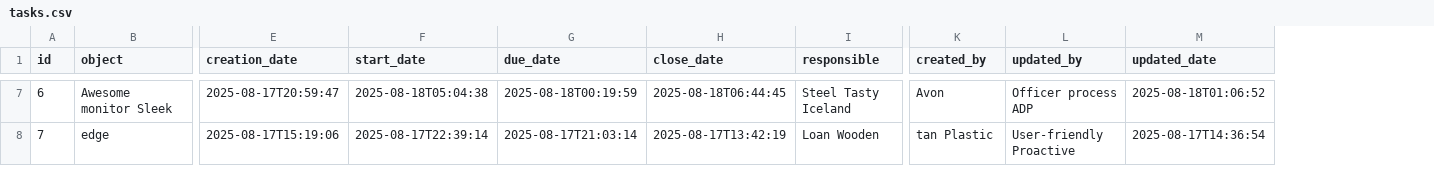
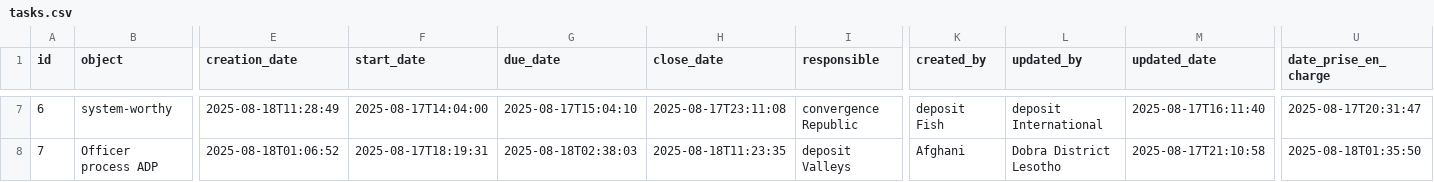
Before and after one commit to AfricomService/ManageCorresp17, a CSV file: src/main/resources/config/liquibase/fake-data/tasks.csv, drawn as a sheet; only a part is shown, gaps mark what is left out; the diff covers the shown part only; the diff names each change by its address in the sheet, - before the commit and + after, or states it on an @@ line.

Commit message:
DL + prise en charge

```diff
--- a/src/main/resources/config/liquibase/fake-data/tasks.csv
+++ b/src/main/resources/config/liquibase/fake-data/tasks.csv
+column U (date_prise_en_charge), rows 7-8: 2025-08-17T20:31:47 | 2025-08-18T01:35:50
-B7 (object): Awesome monitor Sleek
+B7 (object): system-worthy
-E7 (creation_date): 2025-08-17T20:59:47
+E7 (creation_date): 2025-08-18T11:28:49
-F7 (start_date): 2025-08-18T05:04:38
+F7 (start_date): 2025-08-17T14:04:00
-G7 (due_date): 2025-08-18T00:19:59
+G7 (due_date): 2025-08-17T15:04:10
-H7 (close_date): 2025-08-18T06:44:45
+H7 (close_date): 2025-08-17T23:11:08
-I7 (responsible): Steel Tasty Iceland
+I7 (responsible): convergence Republic
-K7 (created_by): Avon
+K7 (created_by): deposit Fish
-L7 (updated_by): Officer process ADP
+L7 (updated_by): deposit International
-M7 (updated_date): 2025-08-18T01:06:52
+M7 (updated_date): 2025-08-17T16:11:40
-B8 (object): edge
+B8 (object): Officer process ADP
-E8 (creation_date): 2025-08-17T15:19:06
+E8 (creation_date): 2025-08-18T01:06:52
-F8 (start_date): 2025-08-17T22:39:14
+F8 (start_date): 2025-08-17T18:19:31
-G8 (due_date): 2025-08-17T21:03:14
+G8 (due_date): 2025-08-18T02:38:03
-H8 (close_date): 2025-08-17T13:42:19
+H8 (close_date): 2025-08-18T11:23:35
-I8 (responsible): Loan Wooden
+I8 (responsible): deposit Valleys
-K8 (created_by): tan Plastic
+K8 (created_by): Afghani
-L8 (updated_by): User-friendly Proactive
+L8 (updated_by): Dobra District Lesotho
-M8 (updated_date): 2025-08-17T14:36:54
+M8 (updated_date): 2025-08-17T21:10:58
```
Also changed, not shown: 131 edited cells elsewhere in this file, 10 other files.
